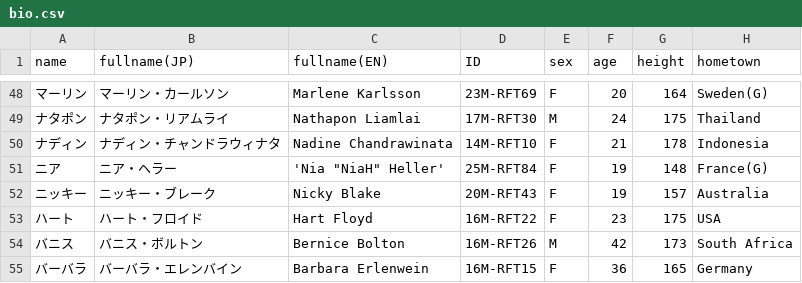
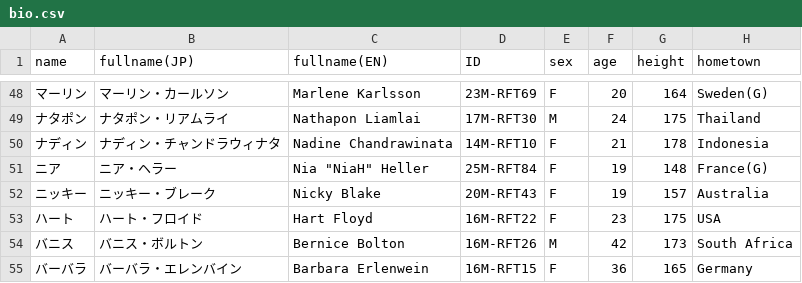
Before and after one commit to Philmist/er-charcters-bio, a CSV file: bio.csv, drawn as a sheet; only a part is shown, gaps mark what is left out; the diff names each change by its address in the sheet, - before the commit and + after, or states it on an @@ line.

Commit message:
ニアの英語名表記を変更(ダブルクォートのエスケープ)

```diff
--- a/bio.csv
+++ b/bio.csv
-C51 (fullname(EN)): 'Nia "NiaH" Heller'
+C51 (fullname(EN)): Nia "NiaH" Heller
```
